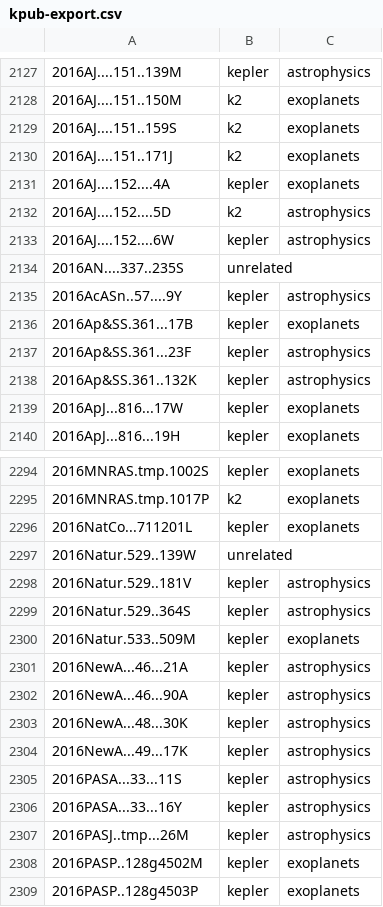
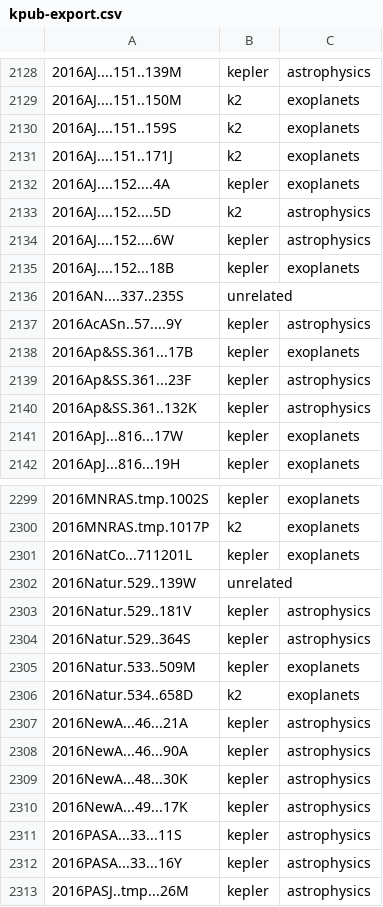
Before and after one commit to KeplerGO/kpub, a CSV file: data/kpub-export.csv, drawn as a sheet; only a part is shown, gaps mark what is left out; the shorter side is filled out with more unchanged rows; the diff covers the shown part only.

```diff
--- a/data/kpub-export.csv
+++ b/data/kpub-export.csv
@@ -2133,2 +2134,3 @@
 2016AJ....152....6W,kepler,astrophysics
+2016AJ....152...18B,kepler,exoplanets
 2016AN....337..235S,unrelated,
@@ -2300,2 +2305,3 @@
 2016Natur.533..509M,kepler,exoplanets
+2016Natur.534..658D,k2,exoplanets
 2016NewA...46...21A,kepler,astrophysics
```
Also changed, not shown: 19 added rows elsewhere in this file, 1 other file.
